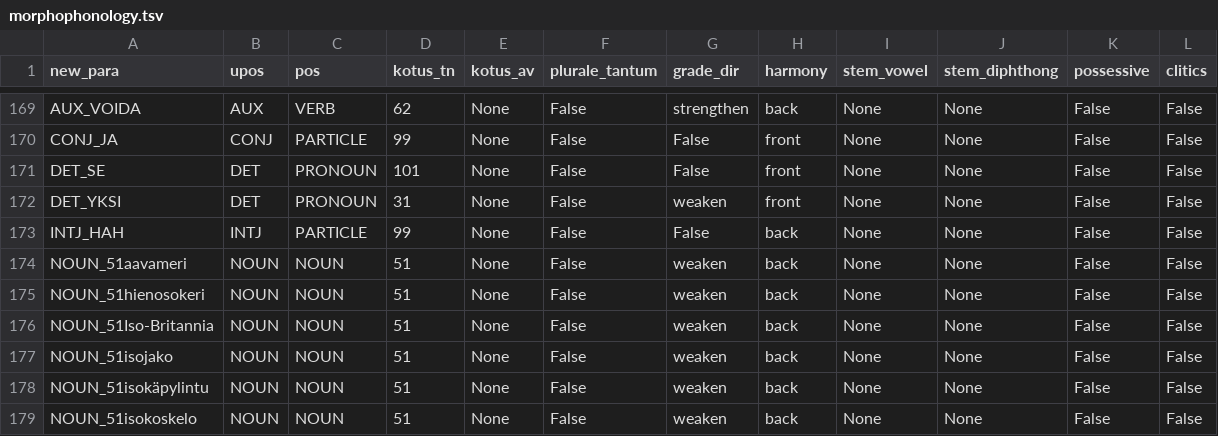
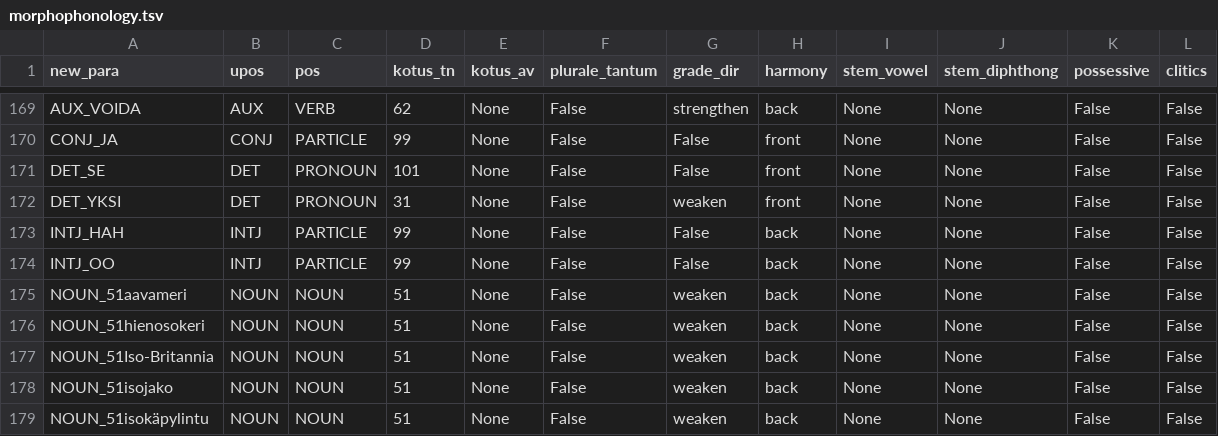
Before and after one commit to flammie/omorfi, a TSV file: src/paradigms/morphophonology.tsv, drawn as a sheet; only a part is shown, gaps mark what is left out; the shorter side is filled out with more unchanged rows; the diff names each change by its address in the sheet, - before the commit and + after, or states it on an @@ line.

Commit message:
blacklist some intj's from compounding
Fixes #25 for most of the cases by simply getting rid of the ambiguity.
N.B. This disables the analyses of compound interjections formed of: ah,
ha, he, eh, oo, uu, aa, and handful of other problem sequences.

```diff
--- a/src/paradigms/morphophonology.tsv
+++ b/src/paradigms/morphophonology.tsv
+row 174: INTJ_OO | INTJ | PARTICLE | 99 | None | False | False | back | None | None | False | False
```
Also changed, not shown: src/paradigms/stub-deletions.tsv, 1 other file.
